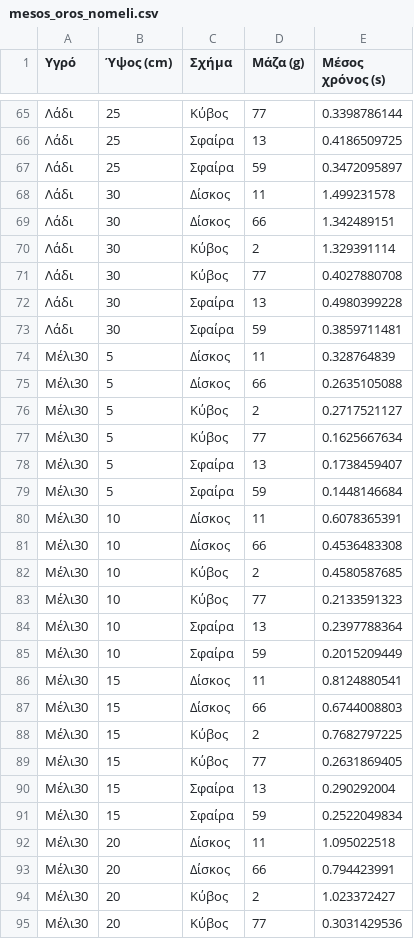
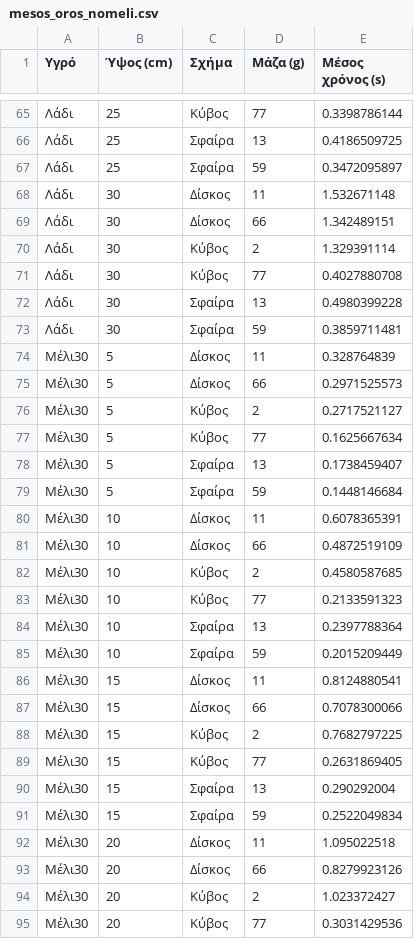
Before and after one commit to stampos/xgboost-trained-model-deployment, a CSV file: data/mesos_oros_nomeli.csv, drawn as a sheet; only a part is shown, gaps mark what is left out; the diff covers the shown part only.

```diff
--- a/data/mesos_oros_nomeli.csv
+++ b/data/mesos_oros_nomeli.csv
@@ -67,3 +67,3 @@
 Λάδι,25,Σφαίρα,59,0.3472095897
-Λάδι,30,Δίσκος,11,1.499231578
+Λάδι,30,Δίσκος,11,1.532671148
 Λάδι,30,Δίσκος,66,1.342489151
@@ -74,3 +74,3 @@
 Μέλι30,5,Δίσκος,11,0.328764839
-Μέλι30,5,Δίσκος,66,0.2635105088
+Μέλι30,5,Δίσκος,66,0.2971525573
 Μέλι30,5,Κύβος,2,0.2717521127
@@ -80,3 +80,3 @@
 Μέλι30,10,Δίσκος,11,0.6078365391
-Μέλι30,10,Δίσκος,66,0.4536483308
+Μέλι30,10,Δίσκος,66,0.4872519109
 Μέλι30,10,Κύβος,2,0.4580587685
@@ -86,3 +86,3 @@
 Μέλι30,15,Δίσκος,11,0.8124880541
-Μέλι30,15,Δίσκος,66,0.6744008803
+Μέλι30,15,Δίσκος,66,0.7078300066
 Μέλι30,15,Κύβος,2,0.7682797225
@@ -92,3 +92,3 @@
 Μέλι30,20,Δίσκος,11,1.095022518
-Μέλι30,20,Δίσκος,66,0.794423991
+Μέλι30,20,Δίσκος,66,0.8279923126
 Μέλι30,20,Κύβος,2,1.023372427
```
Also changed, not shown: 7 edited cells elsewhere in this file, 28 other files.
